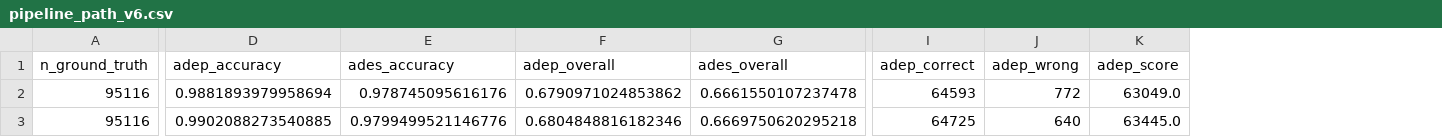
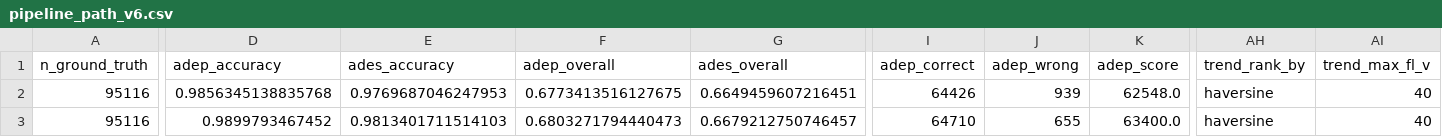
Before and after one commit to euctrl-pru/opdi-portal, a CSV file: papers/adep-ades-detection-v6/data/pipeline_path_v6.csv, drawn as a sheet; only a part is shown, gaps mark what is left out; the diff covers the shown part only; the diff names each change by its address in the sheet, - before the commit and + after, or states it on an @@ line.

```diff
--- a/papers/adep-ades-detection-v6/data/pipeline_path_v6.csv
+++ b/papers/adep-ades-detection-v6/data/pipeline_path_v6.csv
+column AH (trend_rank_by), rows 2-3: haversine | haversine
+column AI (trend_max_fl_v), rows 2-3: 40 | 40
-D2 (adep_accuracy): 0.9881893979958694
+D2 (adep_accuracy): 0.9856345138835768
-E2 (ades_accuracy): 0.978745095616176
+E2 (ades_accuracy): 0.9769687046247953
-F2 (adep_overall): 0.6790971024853862
+F2 (adep_overall): 0.6773413516127675
-G2 (ades_overall): 0.6661550107237478
+G2 (ades_overall): 0.6649459607216451
-I2 (adep_correct): 64593
+I2 (adep_correct): 64426
-J2 (adep_wrong): 772
+J2 (adep_wrong): 939
-K2 (adep_score): 63049.0
+K2 (adep_score): 62548.0
-D3 (adep_accuracy): 0.9902088273540885
+D3 (adep_accuracy): 0.9899793467452
-E3 (ades_accuracy): 0.9799499521146776
+E3 (ades_accuracy): 0.9813401711514103
-F3 (adep_overall): 0.6804848816182346
+F3 (adep_overall): 0.6803271794440473
-G3 (ades_overall): 0.6669750620295218
+G3 (ades_overall): 0.6679212750746457
-I3 (adep_correct): 64725
+I3 (adep_correct): 64710
-J3 (adep_wrong): 640
+J3 (adep_wrong): 655
-K3 (adep_score): 63445.0
+K3 (adep_score): 63400.0
```
Also changed, not shown: 46 edited cells elsewhere in this file, papers/adep-ades-detection-v6/data/mode_comparison_v6.csv, papers/adep-ades-detection-v6/data/per_airport_v6.csv, 8 other files.
